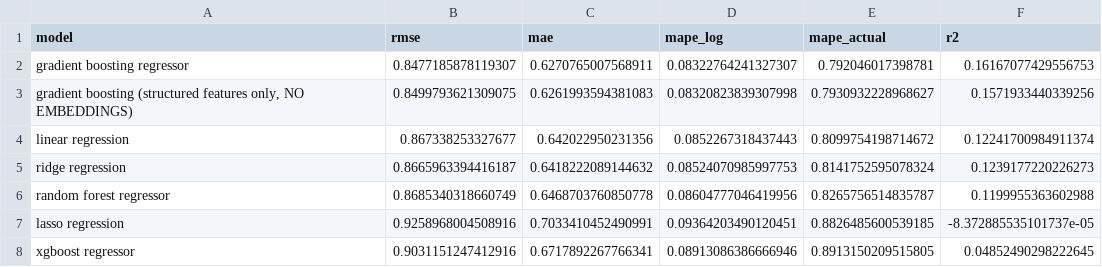
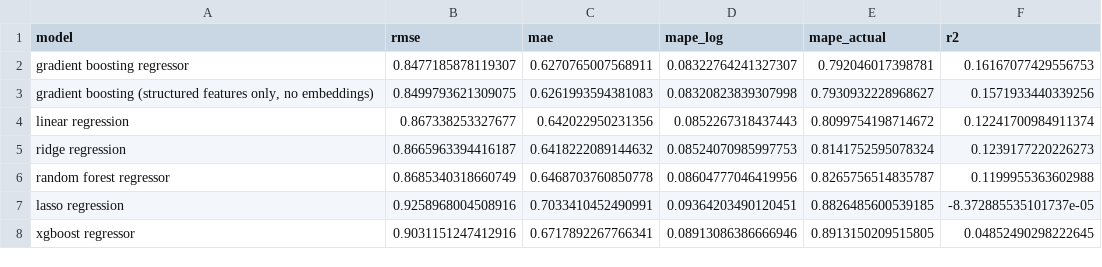
Before and after one commit to cc-roy/siads696-m2-kz-vp-cr, a CSV file: gbr_results_summary.csv, drawn as a sheet.

```diff
--- a/gbr_results_summary.csv
+++ b/gbr_results_summary.csv
@@ -2,3 +2,3 @@ model,rmse,mae,mape_log,mape_actual,r2
 gradient boosting regressor,0.8477185878119307,0.6270765007568911,0.08322764241327307,0.792046017398781,0.16167077429556753
-"gradient boosting (structured features only, NO EMBEDDINGS)",0.8499793621309075,0.6261993594381083,0.08320823839307998,0.7930932228968627,0.1571933440339256
+"gradient boosting (structured features only, no embeddings)",0.8499793621309075,0.6261993594381083,0.08320823839307998,0.7930932228968627,0.1571933440339256
 linear regression,0.867338253327677,0.642022950231356,0.0852267318437443,0.8099754198714672,0.12241700984911374
```
Also changed, not shown: asp_model_results_summary.csv, gbr_comparison.csv, 3 other files.
